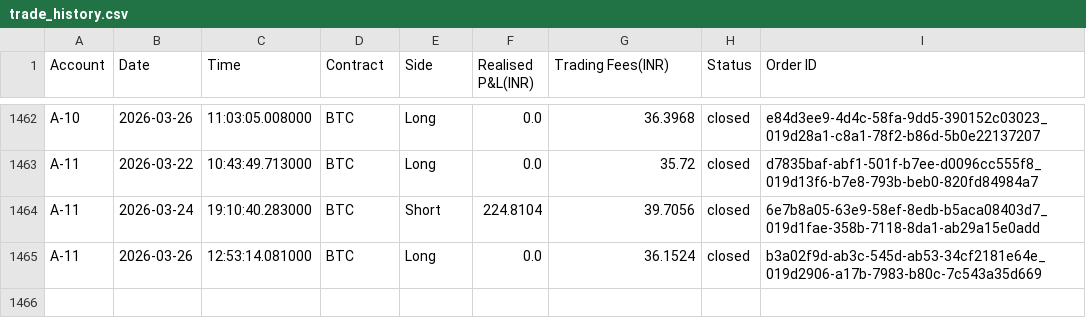
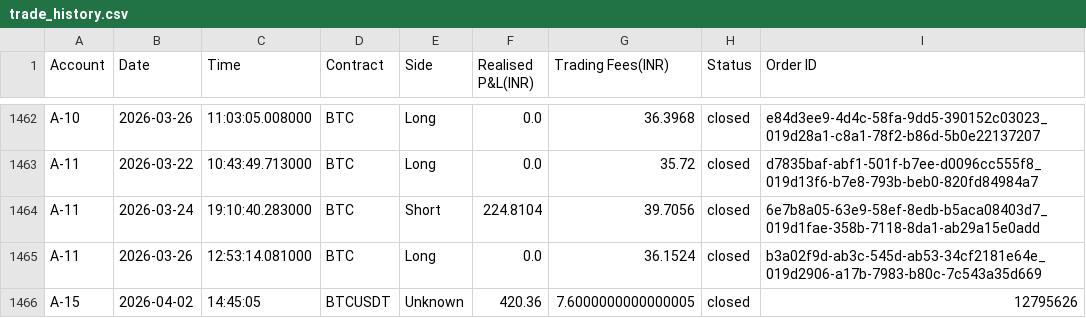
Before and after one commit to Sstendafity/trading-dashboard, a CSV file: trade_history.csv, drawn as a sheet; only a part is shown, gaps mark what is left out; the diff names each change by its address in the sheet, - before the commit and + after, or states it on an @@ line.

Commit message:
Update trade history via App

```diff
--- a/trade_history.csv
+++ b/trade_history.csv
+row 1466: A-15 | 2026-04-02 | 14:45:05 | BTCUSDT | Unknown | 420.36 | 7.6000000000000005 | closed | 12795626
```
